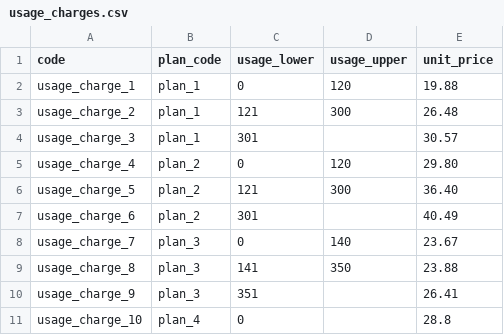
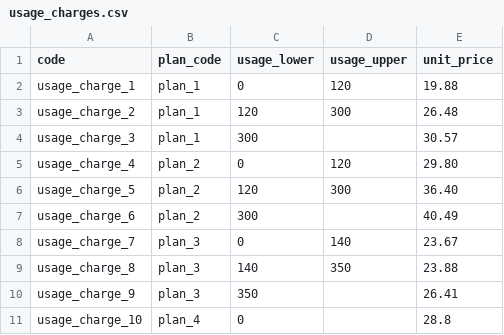
Before and after one commit to shigenius/enechange-coding-challenge, a CSV file: serverside_challenge_2/challenge/db/seeds/usage_charges.csv, drawn as a sheet.

Commit message:
fix: 従量料金の計算ロジックを累積計算に。またcharge_usagesのlower_usageの定義を変更

```diff
--- a/serverside_challenge_2/challenge/db/seeds/usage_charges.csv
+++ b/serverside_challenge_2/challenge/db/seeds/usage_charges.csv
@@ -2,10 +2,10 @@ code,plan_code,usage_lower,usage_upper,unit_price
 usage_charge_1,plan_1,0,120,19.88
-usage_charge_2,plan_1,121,300,26.48
-usage_charge_3,plan_1,301,,30.57
+usage_charge_2,plan_1,120,300,26.48
+usage_charge_3,plan_1,300,,30.57
 usage_charge_4,plan_2,0,120,29.80
-usage_charge_5,plan_2,121,300,36.40
-usage_charge_6,plan_2,301,,40.49
+usage_charge_5,plan_2,120,300,36.40
+usage_charge_6,plan_2,300,,40.49
 usage_charge_7,plan_3,0,140,23.67
-usage_charge_8,plan_3,141,350,23.88
-usage_charge_9,plan_3,351,,26.41
+usage_charge_8,plan_3,140,350,23.88
+usage_charge_9,plan_3,350,,26.41
 usage_charge_10,plan_4,0,,28.8
```
Also changed, not shown: 4 other files.
